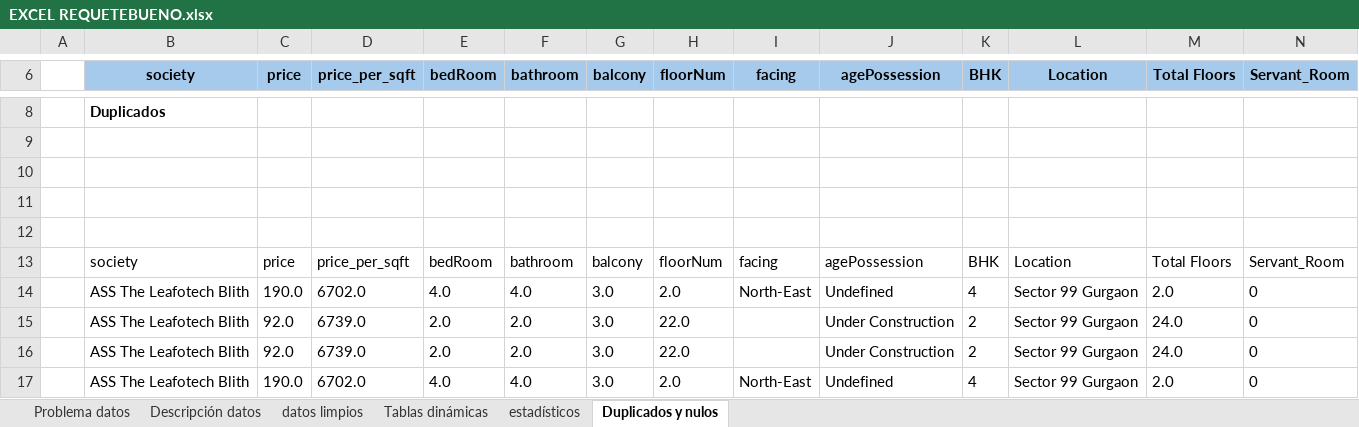
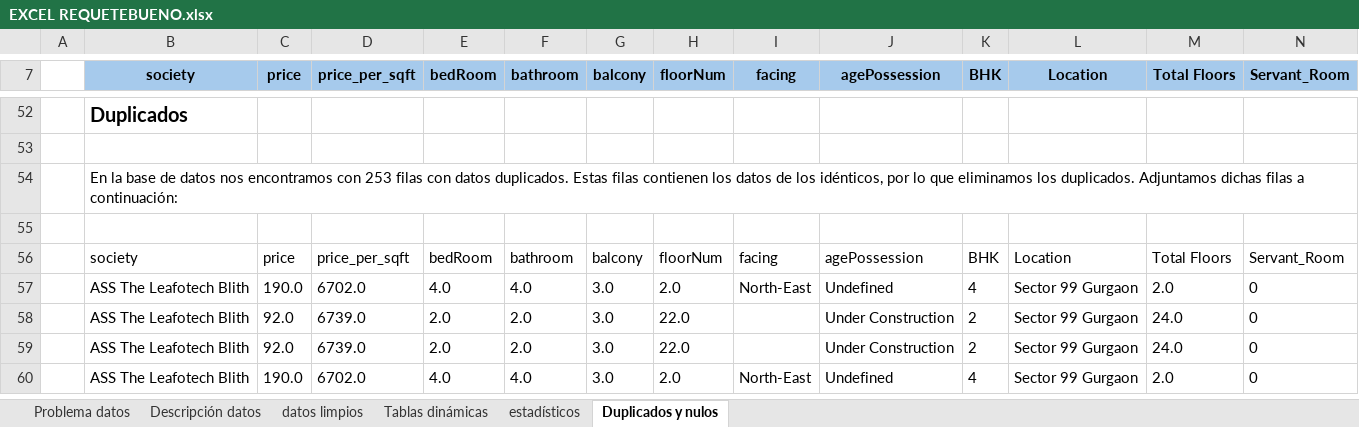
Before and after one commit to Gabijc/Proyecto1_DashboardExcel, an Excel workbook: EXCEL REQUETEBUENO.xlsx, sheet Duplicados y nulos, drawn as a sheet; only a part is shown, gaps mark what is left out; values as stored, in another font and other column widths than the file's, no borders; table styles not drawn; removed rows and columns are numbered as before the commit, all else as after; rows hold the shown columns only; the diff covers the shown part only; the diff names each change by its address in the sheet, - before the commit and + after, or states it on an @@ line.

Commit message:
Descripción datos añadida, iniciado análisis nulos

```diff
--- a/EXCEL REQUETEBUENO.xlsx (sheet Duplicados y nulos)
+++ b/EXCEL REQUETEBUENO.xlsx (sheet Duplicados y nulos)
@@ B52 text size: larger @@
-B54 (society): (empty)
+B54 (society): En la base de datos nos encontramos con 253 filas con datos duplicados. Estas filas contienen los datos de los idénticos, por lo que eliminamos los duplicados. Adjuntamos dichas filas a continuación:
-row 11: (empty)
```
Also changed, not shown: 44 added rows and cell formats elsewhere in this sheet, sheet Descripción datos, sheet Problema datos, sheet datos limpios.
